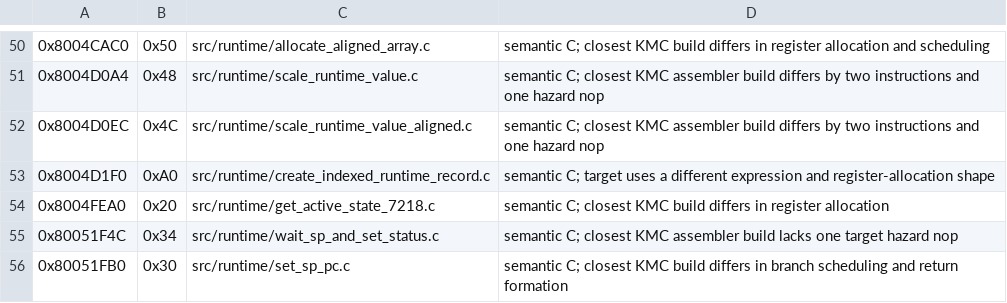
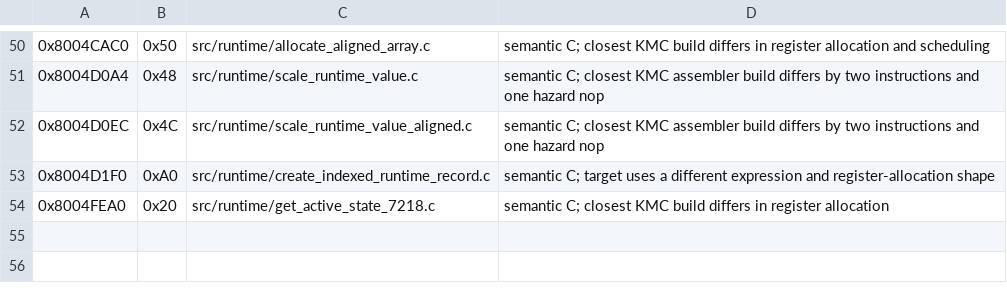
Before and after one commit to TheGh0stShip/Rugrats-Scavenger-Hunt, a TSV file: config/us/nonmatching_units.tsv, drawn as a sheet; only a part is shown, gaps mark what is left out.

```diff
--- a/config/us/nonmatching_units.tsv
+++ b/config/us/nonmatching_units.tsv
@@ -54,3 +54 @@
 0x8004FEA0	0x20	src/runtime/get_active_state_7218.c	semantic C; closest KMC build differs in register allocation
-0x80051F4C	0x34	src/runtime/wait_sp_and_set_status.c	semantic C; closest KMC assembler build lacks one target hazard nop
-0x80051FB0	0x30	src/runtime/set_sp_pc.c	semantic C; closest KMC build differs in branch scheduling and return formation
```
Also changed, not shown: config/us/matching_kmc_as_units.tsv, config/us/matching_units.tsv, 5 other files.
